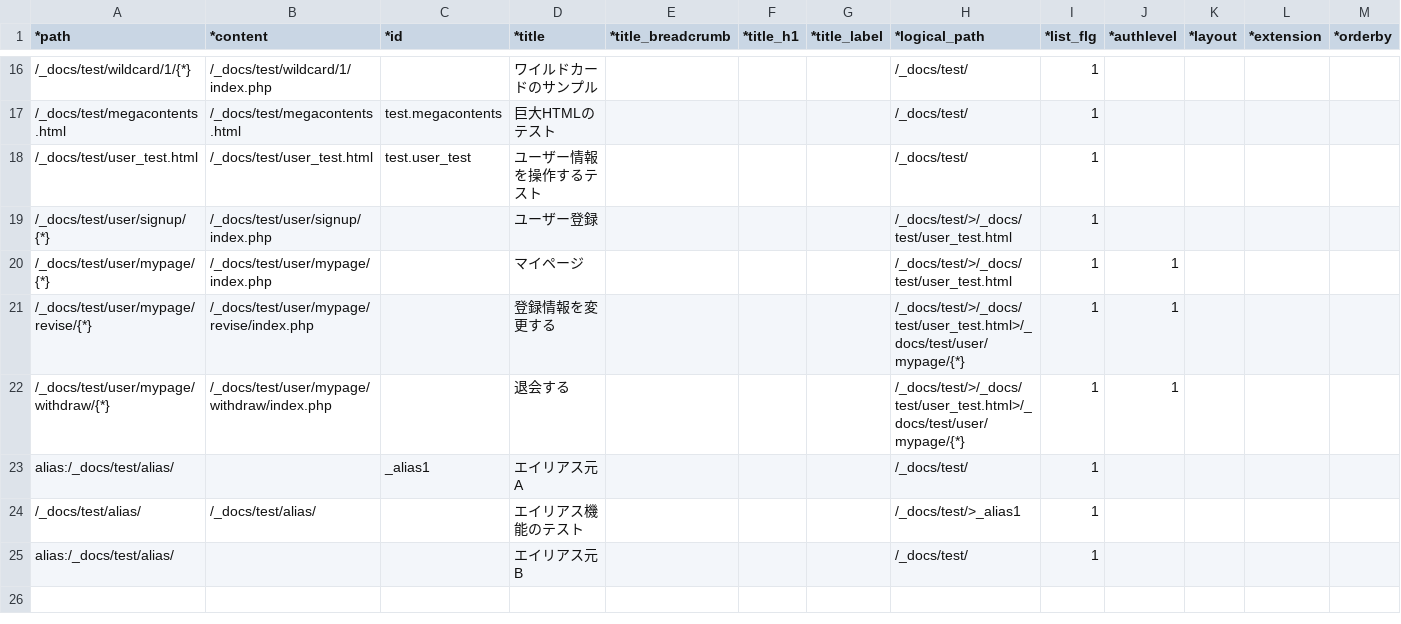
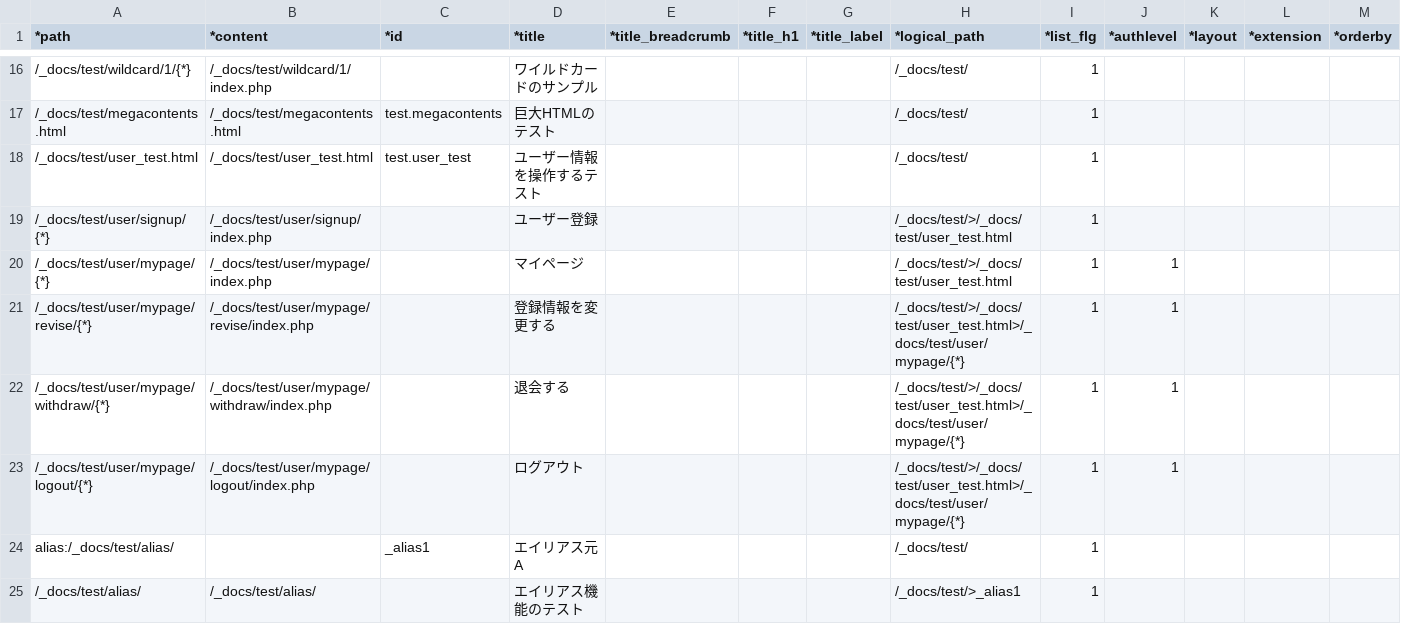
Before and after one commit to tomk79/PxFW-1.x, a CSV file: htdocs/_PX/sitemaps/_docs_test.csv, drawn as a sheet; only a part is shown, gaps mark what is left out; the shorter side is filled out with more unchanged rows; rows hold the shown columns only; the diff names each change by its address in the sheet, - before the commit and + after, or states it on an @@ line.

Commit message:
ユーザー操作関連のテストページを実装。 - マイページ実装。 - 登録情報更新ページ実装。 - ログアウトページ追加。

```diff
--- a/htdocs/_PX/sitemaps/_docs_test.csv
+++ b/htdocs/_PX/sitemaps/_docs_test.csv
+row 23: /_docs/test/user/mypage/logout/{*} | /_docs/test/user/mypage/logout/index.php |  | ログアウト |  |  |  | /_docs/test/>/_docs/test/user_test.html>/_docs/test/user/mypage/{*} | 1 | 1
```
Also changed, not shown: 5 other files.
